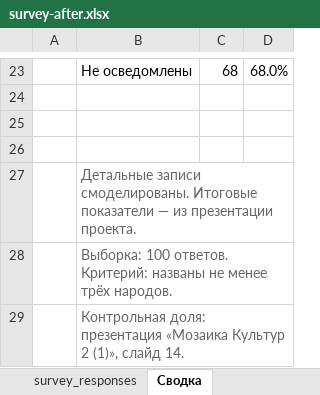
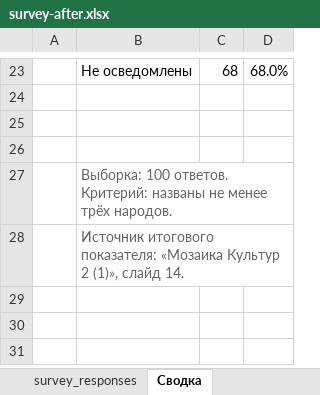
Before and after one commit to merk73/mozaikaculture, an Excel workbook: forms/survey-after.xlsx, sheet Сводка, drawn as a sheet; only a part is shown, gaps mark what is left out; values as stored, in another font and other column widths than the file's, no borders; charts and pictures not drawn; removed rows and columns are numbered as before the commit, all else as after; the diff names each change by its address in the sheet, - before the commit and + after, or states it on an @@ line.

```diff
--- a/forms/survey-after.xlsx (sheet Сводка)
+++ b/forms/survey-after.xlsx (sheet Сводка)
-row 27:  | Детальные записи смоделированы. Итоговые показатели — из презентации проекта.
-B28: Контрольная доля: презентация «Мозаика Культур…
+B28: Источник итогового показателя: «Мозаика Культур…
```
Also changed, not shown: sheet survey_responses, charts or pictures, events-results/event-registrations.xlsx, forms/survey-before.xlsx, 12 other files.
